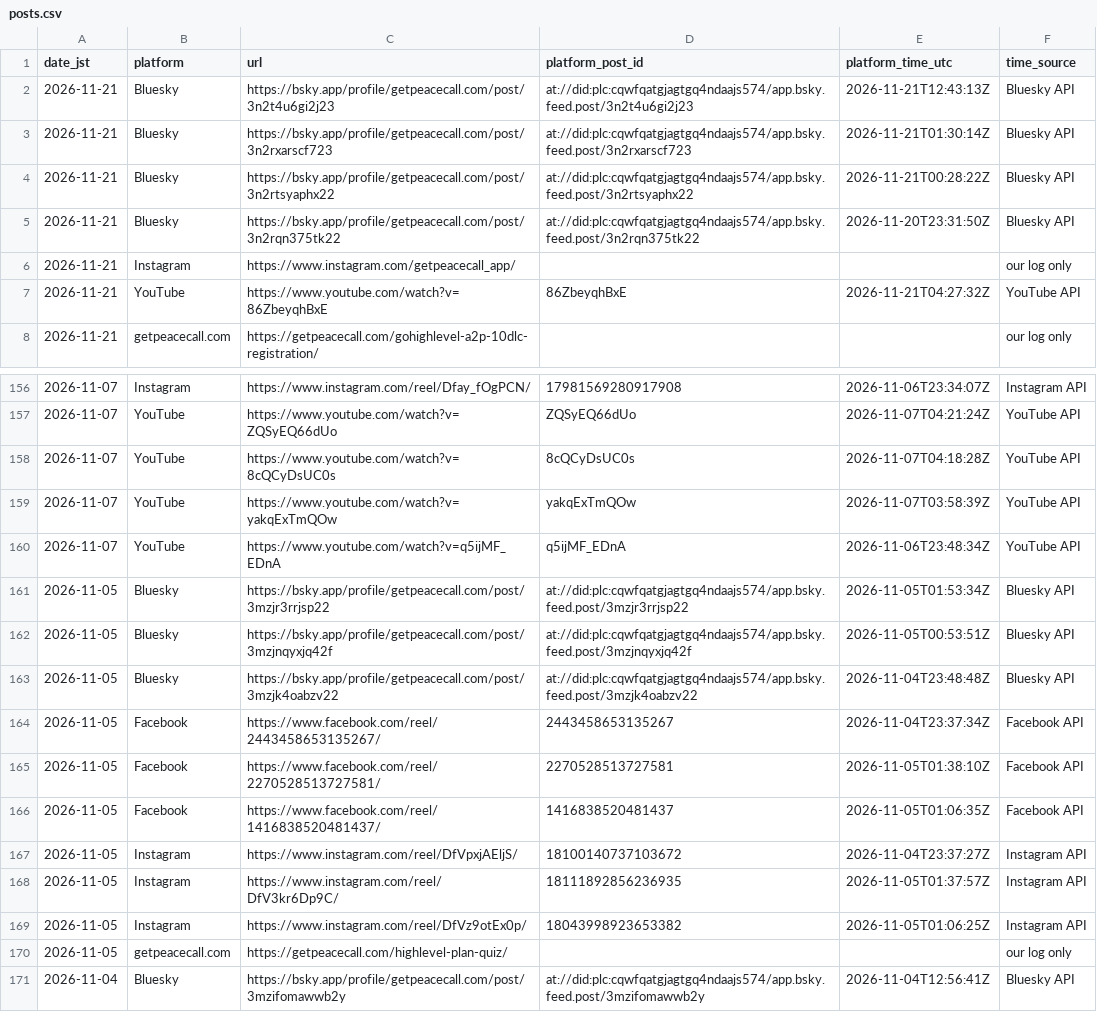
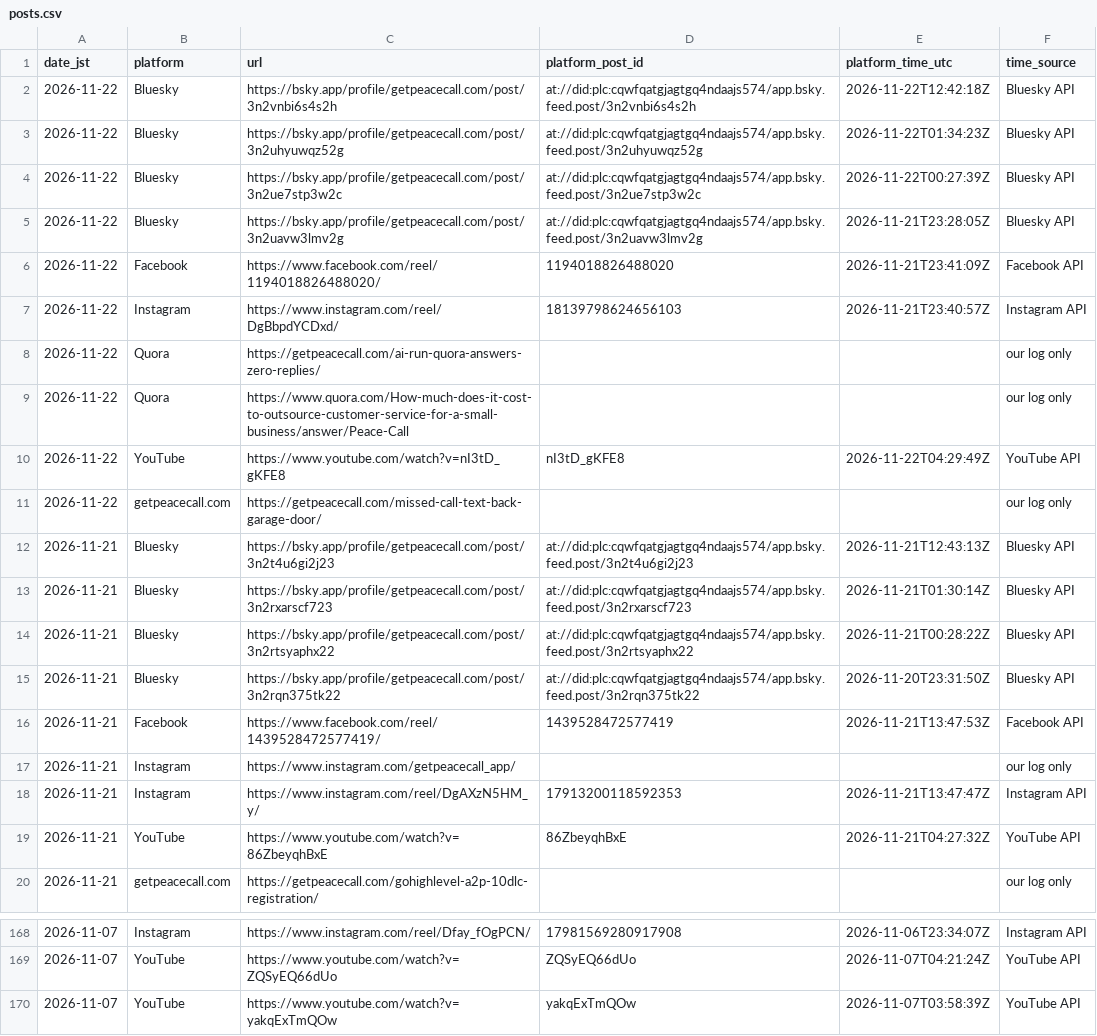
Before and after one commit to getpeacecall/peacecall-public-log, a CSV file: posts.csv, drawn as a sheet; only a part is shown, gaps mark what is left out; the shorter side is filled out with more unchanged rows.

Commit message:
Daily public data update 2026-11-22 (JST): runs, posts, deploys, GSC through 2026-11-20, archive snapshots, research daily_output

```diff
--- a/posts.csv
+++ b/posts.csv
@@ -1,2 +1,12 @@
 date_jst,platform,url,platform_post_id,platform_time_utc,time_source
+2026-11-22,Bluesky,https://bsky.app/profile/getpeacecall.com/post/3n2vnbi6s4s2h,at://did:plc:cqwfqatgjagtgq4ndaajs574/app.bsky.feed.post/3n2vnbi6s4s2h,2026-11-22T12:42:18Z,Bluesky API
+2026-11-22,Bluesky,https://bsky.app/profile/getpeacecall.com/post/3n2uhyuwqz52g,at://did:plc:cqwfqatgjagtgq4ndaajs574/app.bsky.feed.post/3n2uhyuwqz52g,2026-11-22T01:34:23Z,Bluesky API
+2026-11-22,Bluesky,https://bsky.app/profile/getpeacecall.com/post/3n2ue7stp3w2c,at://did:plc:cqwfqatgjagtgq4ndaajs574/app.bsky.feed.post/3n2ue7stp3w2c,2026-11-22T00:27:39Z,Bluesky API
+2026-11-22,Bluesky,https://bsky.app/profile/getpeacecall.com/post/3n2uavw3lmv2g,at://did:plc:cqwfqatgjagtgq4ndaajs574/app.bsky.feed.post/3n2uavw3lmv2g,2026-11-21T23:28:05Z,Bluesky API
+2026-11-22,Facebook,https://www.facebook.com/reel/1194018826488020/,1194018826488020,2026-11-21T23:41:09Z,Facebook API
+2026-11-22,Instagram,https://www.instagram.com/reel/DgBbpdYCDxd/,18139798624656103,2026-11-21T23:40:57Z,Instagram API
+2026-11-22,Quora,https://getpeacecall.com/ai-run-quora-answers-zero-replies/,,,our log only
+2026-11-22,Quora,https://www.quora.com/How-much-does-it-cost-to-outsource-customer-service-for-a-small-business/answer/Peace-Call,,,our log only
+2026-11-22,YouTube,https://www.youtube.com/watch?v=nI3tD_gKFE8,nI3tD_gKFE8,2026-11-22T04:29:49Z,YouTube API
+2026-11-22,getpeacecall.com,https://getpeacecall.com/missed-call-text-back-garage-door/,,,our log only
 2026-11-21,Bluesky,https://bsky.app/profile/getpeacecall.com/post/3n2t4u6gi2j23,at://did:plc:cqwfqatgjagtgq4ndaajs574/app.bsky.feed.post/3n2t4u6gi2j23,2026-11-21T12:43:13Z,Bluesky API
@@ -5,3 +15,5 @@ date_jst,platform,url,platform_post_id,platform_time_utc,time_source
 2026-11-21,Bluesky,https://bsky.app/profile/getpeacecall.com/post/3n2rqn375tk22,at://did:plc:cqwfqatgjagtgq4ndaajs574/app.bsky.feed.post/3n2rqn375tk22,2026-11-20T23:31:50Z,Bluesky API
+2026-11-21,Facebook,https://www.facebook.com/reel/1439528472577419/,1439528472577419,2026-11-21T13:47:53Z,Facebook API
 2026-11-21,Instagram,https://www.instagram.com/getpeacecall_app/,,,our log only
+2026-11-21,Instagram,https://www.instagram.com/reel/DgAXzN5HM_y/,17913200118592353,2026-11-21T13:47:47Z,Instagram API
 2026-11-21,YouTube,https://www.youtube.com/watch?v=86ZbeyqhBxE,86ZbeyqhBxE,2026-11-21T04:27:32Z,YouTube API
@@ -157,3 +169,2 @@ date_jst,platform,url,platform_post_id,platform_time_utc,time_source
 2026-11-07,YouTube,https://www.youtube.com/watch?v=ZQSyEQ66dUo,ZQSyEQ66dUo,2026-11-07T04:21:24Z,YouTube API
-2026-11-07,YouTube,https://www.youtube.com/watch?v=8cQCyDsUC0s,8cQCyDsUC0s,2026-11-07T04:18:28Z,YouTube API
 2026-11-07,YouTube,https://www.youtube.com/watch?v=yakqExTmQOw,yakqExTmQOw,2026-11-07T03:58:39Z,YouTube API
```
Also changed, not shown: archive_snapshots.csv, build_log.csv, 6 other files.
